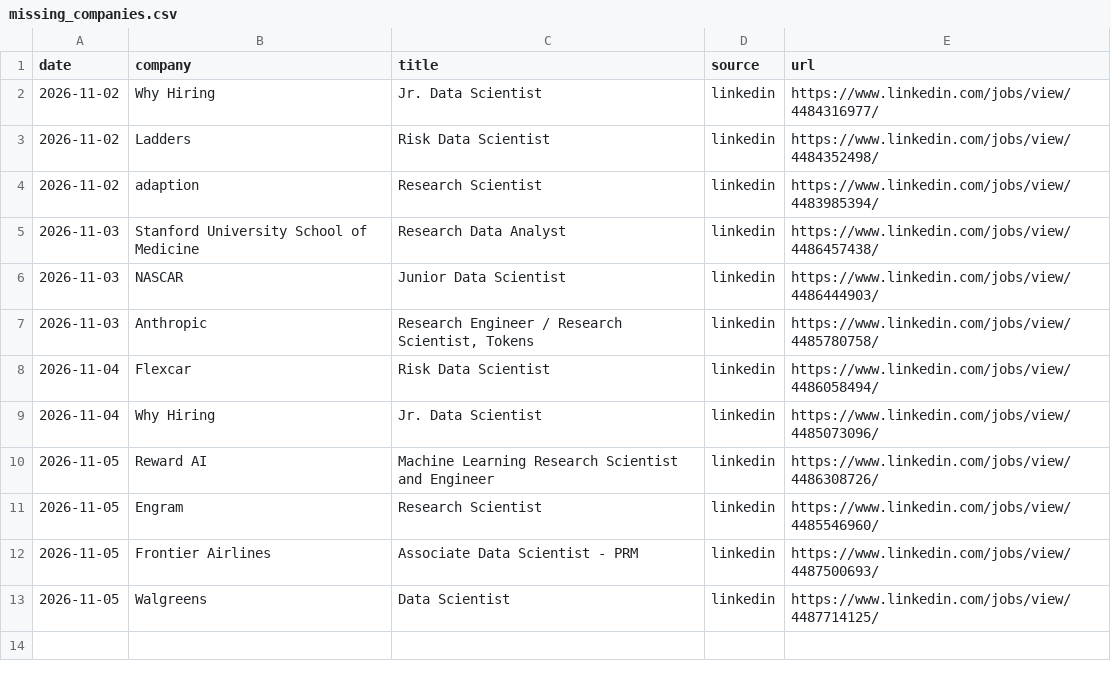
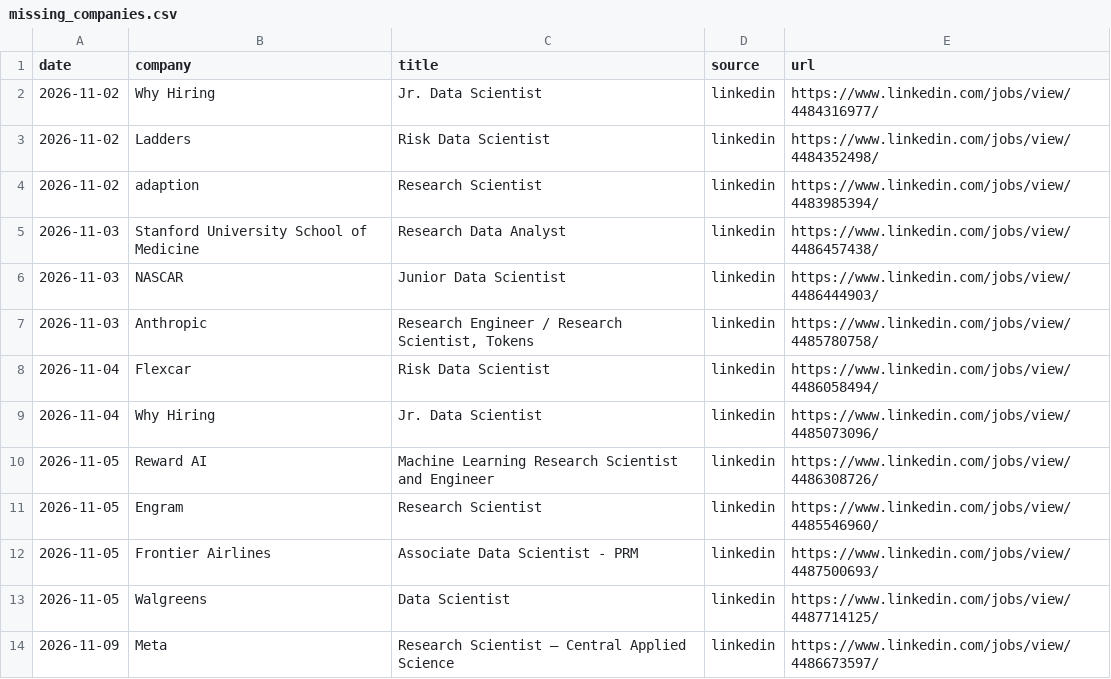
Before and after one commit to RyanSingh0/jobradar, a CSV file: out/missing_companies.csv, drawn as a sheet.

```diff
--- a/out/missing_companies.csv
+++ b/out/missing_companies.csv
@@ -13 +13,2 @@ date,company,title,source,url
 2026-11-05,Walgreens,Data Scientist,linkedin,https://www.linkedin.com/jobs/view/4487714125/
+2026-11-09,Meta,Research Scientist – Central Applied Science,linkedin,https://www.linkedin.com/jobs/view/4486673597/
```
Also changed, not shown: out/coverage.csv, 7 other files.
